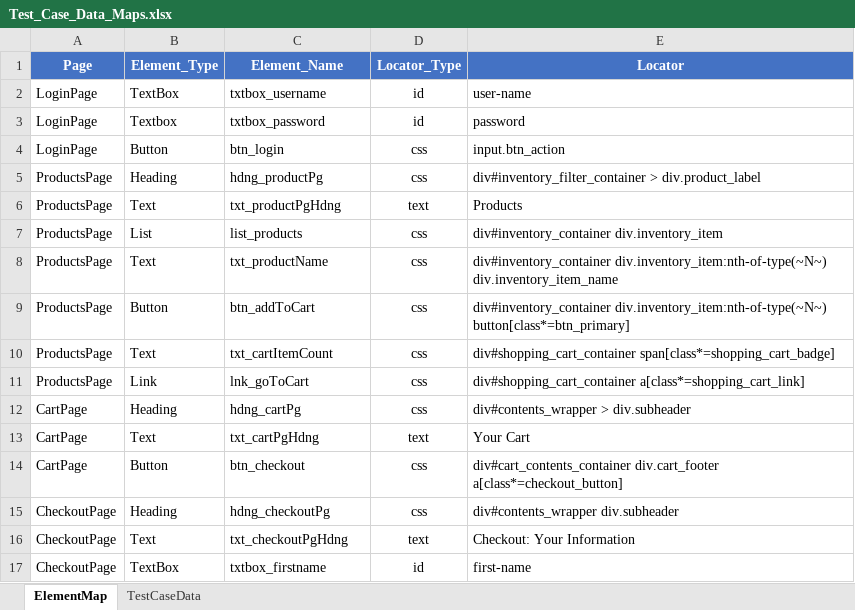
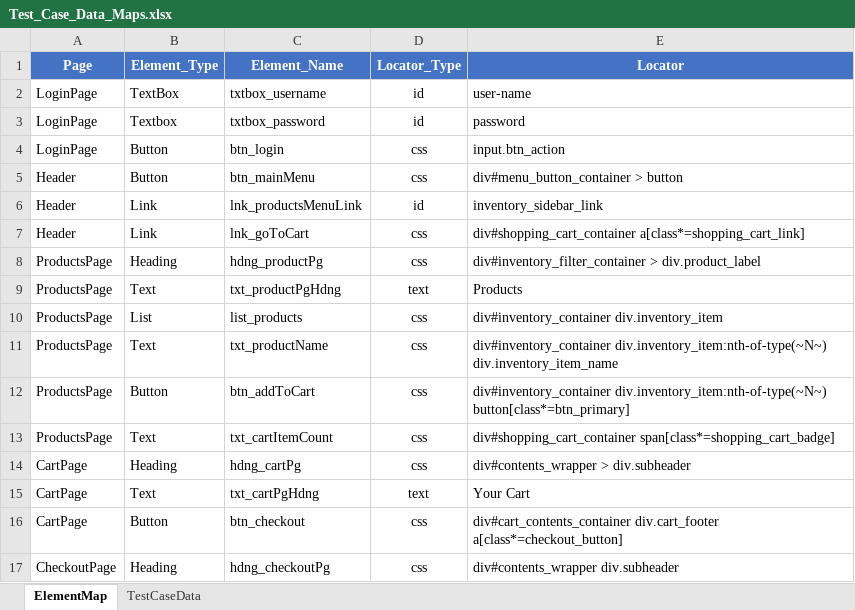
Before and after one commit to tmarathe-eng/UIAutomation, an Excel workbook: target/test-classes/Test_Case_Data_Maps.xlsx, sheet ElementMap, drawn as a sheet; only a part is shown; the shorter side is filled out with more unchanged rows; values as stored, in another font and other column widths than the file's, no borders; removed rows and columns are numbered as before the commit, all else as after; the diff names each change by its address in the sheet, - before the commit and + after, or states it on an @@ line.

```diff
--- a/target/test-classes/Test_Case_Data_Maps.xlsx (sheet ElementMap)
+++ b/target/test-classes/Test_Case_Data_Maps.xlsx (sheet ElementMap)
+row 5: Header | Button | btn_mainMenu | css | div#menu_button_container > button
+row 6: Header | Link | lnk_productsMenuLink | id | inventory_sidebar_link
+row 7: Header | Link | lnk_goToCart | css | div#shopping_cart_container a[class*=shopping_cart_link]
-row 11: ProductsPage | Link | lnk_goToCart | css | div#shopping_cart_container a[class*=shopping_cart_link]
```
Also changed, not shown: sheet TestCaseData, 57 other files.
